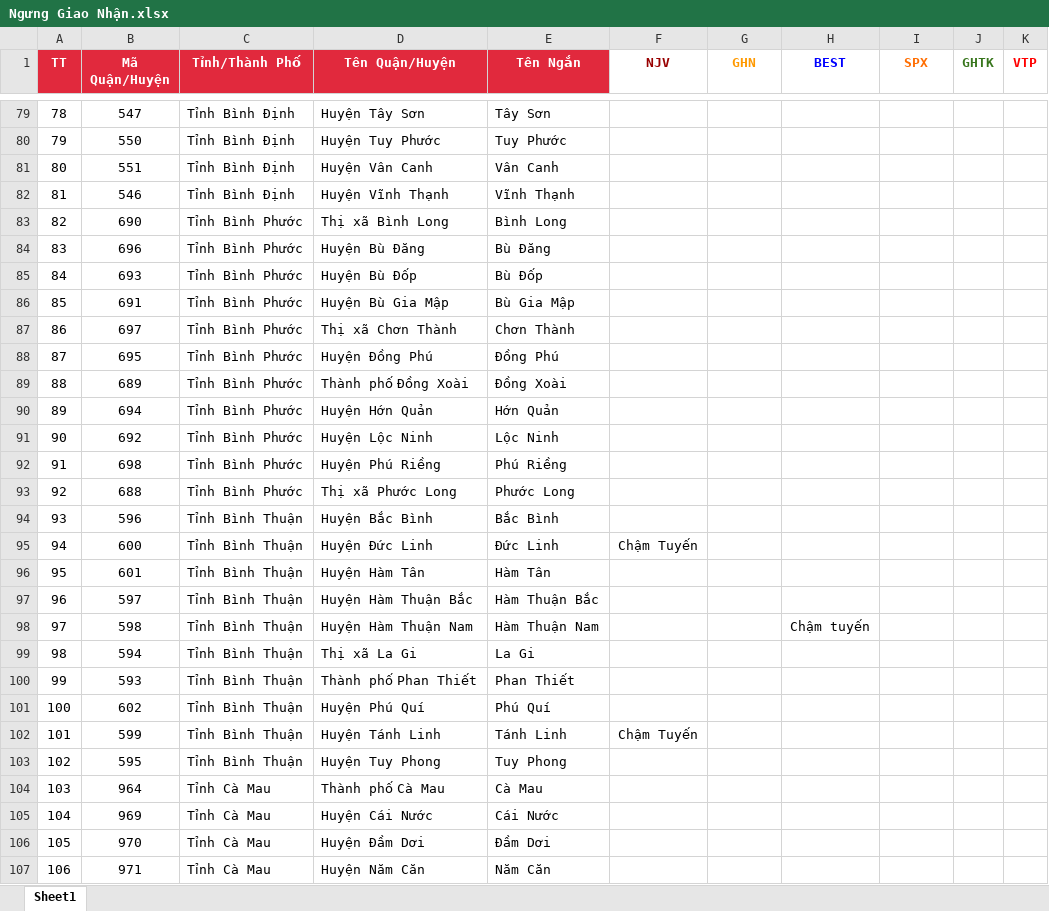
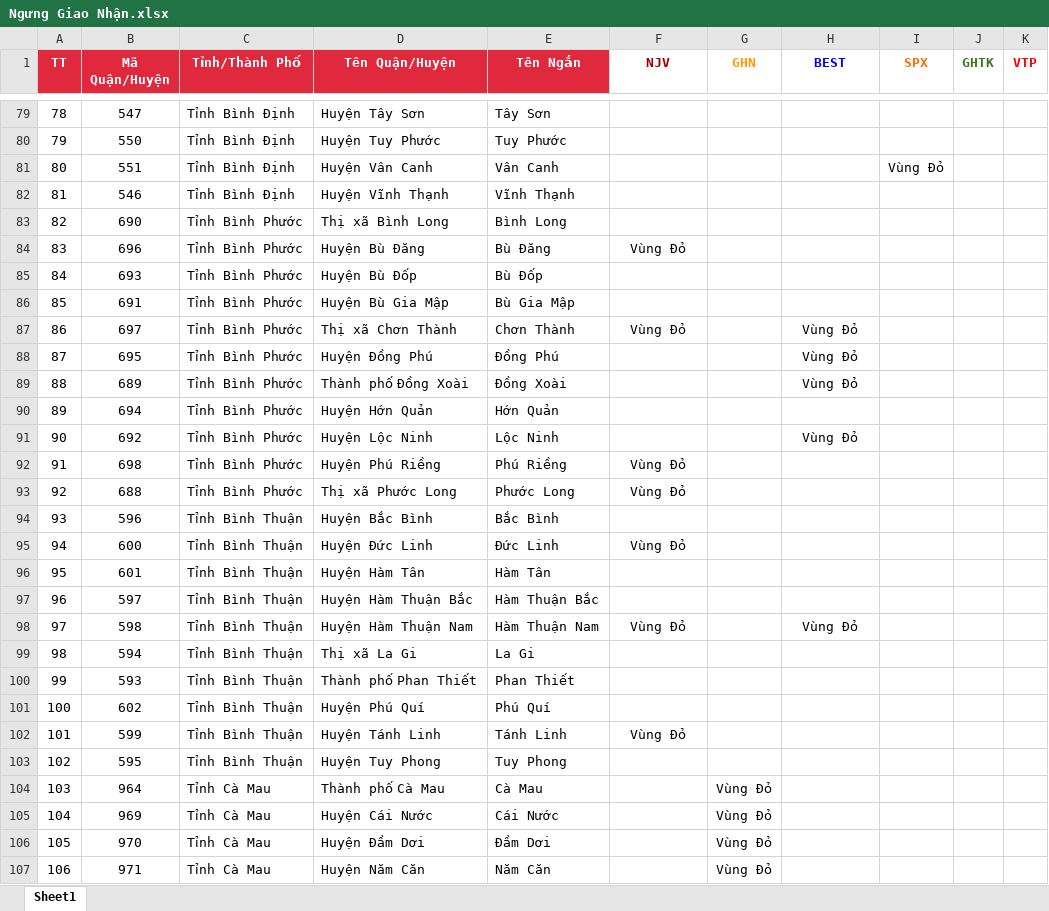
Before and after one commit to TrinhLeKhac/transport-optimization, an Excel workbook: input/Ngưng Giao Nhận.xlsx, sheet Sheet1, drawn as a sheet; only a part is shown, gaps mark what is left out; values as stored, in another font and other column widths than the file's, no borders; the diff covers the shown part only; the diff names each change by its address in the sheet, - before the commit and + after, or states it on an @@ line.

```diff
--- a/input/Ngưng Giao Nhận.xlsx (sheet Sheet1)
+++ b/input/Ngưng Giao Nhận.xlsx (sheet Sheet1)
-I81 (SPX): (empty)
+I81 (SPX): Vùng Đỏ
-F84 (NJV): (empty)
+F84 (NJV): Vùng Đỏ
-F87 (NJV): (empty)
+F87 (NJV): Vùng Đỏ
-H87:H89 (BEST): (empty)
+H87:H89 (BEST): Vùng Đỏ
-H91 (BEST): (empty)
+H91 (BEST): Vùng Đỏ
-F92:F93 (NJV): (empty)
+F92:F93 (NJV): Vùng Đỏ
-F95 (NJV): Chậm Tuyến
+F95 (NJV): Vùng Đỏ
-F98 (NJV): (empty)
+F98 (NJV): Vùng Đỏ
-H98 (BEST): Chậm tuyến
+H98 (BEST): Vùng Đỏ
-F102 (NJV): Chậm Tuyến
+F102 (NJV): Vùng Đỏ
-G104:G107 (GHN): (empty)
+G104:G107 (GHN): Vùng Đỏ
```
Also changed, not shown: 229 edited cells elsewhere in this sheet, input/Bảng Cước Phí.xlsx, input/Chất Lượng Nội Bộ NJV.xlsx, 1 other file.
